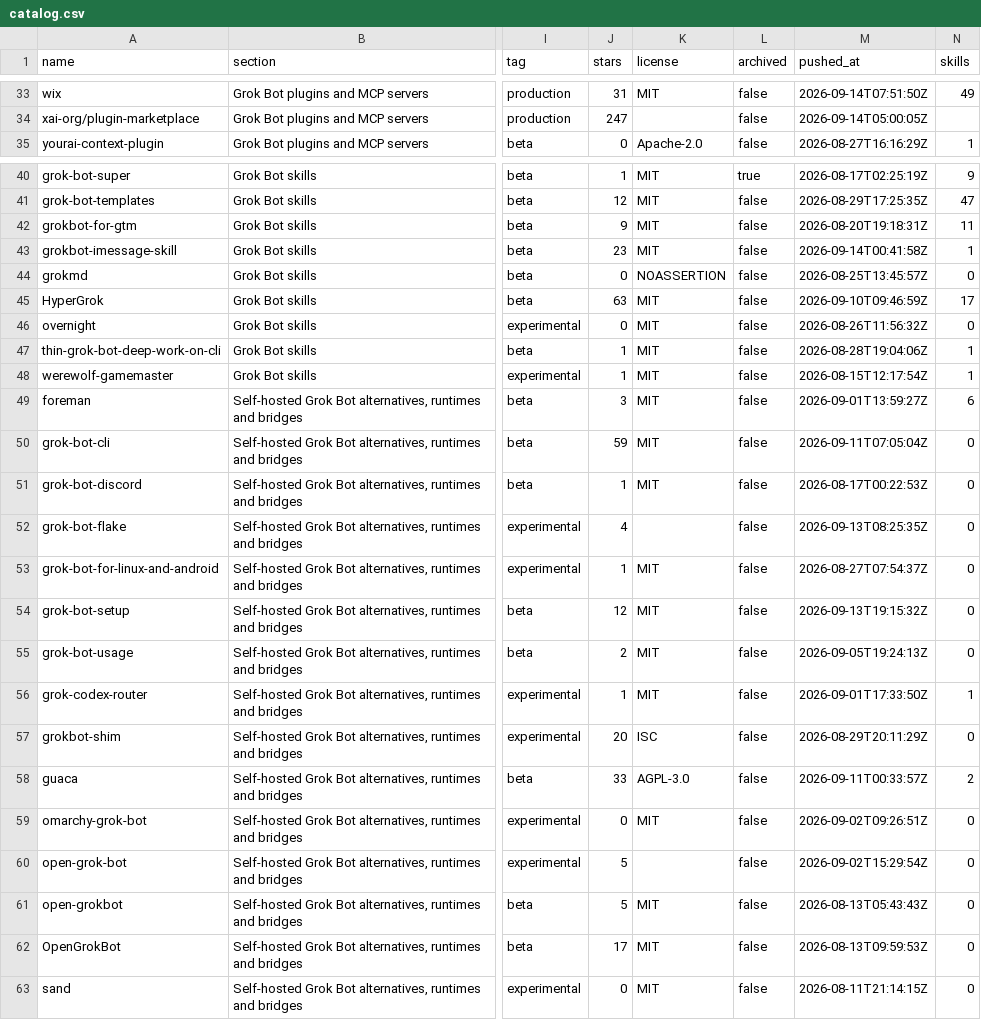
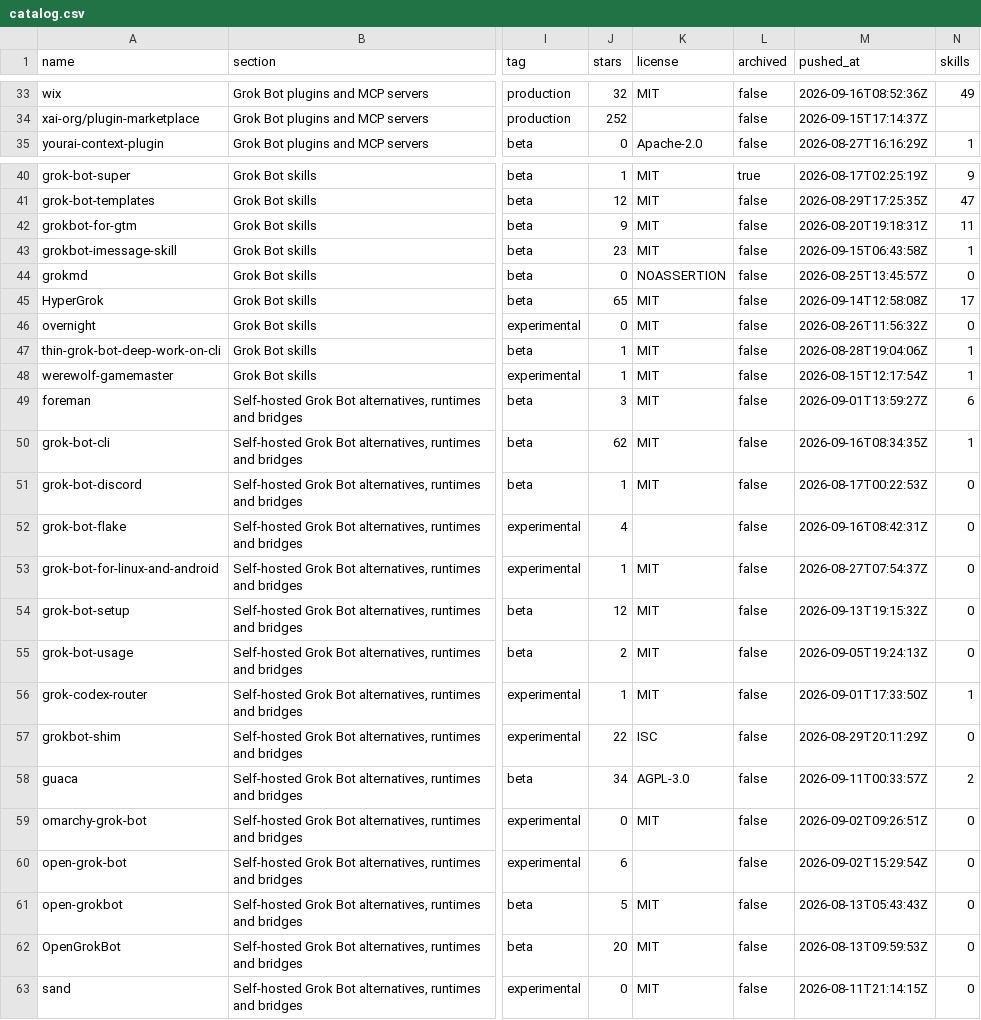
Before and after one commit to ZeroPointRepo/awesome-grok-bot, a CSV file: catalog.csv, drawn as a sheet; only a part is shown, gaps mark what is left out; the diff covers the shown part only; the diff names each change by its address in the sheet, - before the commit and + after, or states it on an @@ line.

```diff
--- a/catalog.csv
+++ b/catalog.csv
-J33 (stars): 31
+J33 (stars): 32
-M33 (pushed_at): 2026-09-14T07:51:50Z
+M33 (pushed_at): 2026-09-16T08:52:36Z
-J34 (stars): 247
+J34 (stars): 252
-M34 (pushed_at): 2026-09-14T05:00:05Z
+M34 (pushed_at): 2026-09-15T17:14:37Z
-M43 (pushed_at): 2026-09-14T00:41:58Z
+M43 (pushed_at): 2026-09-15T06:43:58Z
-J45 (stars): 63
+J45 (stars): 65
-M45 (pushed_at): 2026-09-10T09:46:59Z
+M45 (pushed_at): 2026-09-14T12:58:08Z
-J50 (stars): 59
+J50 (stars): 62
-M50 (pushed_at): 2026-09-11T07:05:04Z
+M50 (pushed_at): 2026-09-16T08:34:35Z
-N50 (skills): 0
+N50 (skills): 1
-M52 (pushed_at): 2026-09-13T08:25:35Z
+M52 (pushed_at): 2026-09-16T08:42:31Z
-J57 (stars): 20
+J57 (stars): 22
-J58 (stars): 33
+J58 (stars): 34
-J60 (stars): 5
+J60 (stars): 6
-J62 (stars): 17
+J62 (stars): 20
```
Also changed, not shown: 26 edited cells elsewhere in this file, 5 other files.
